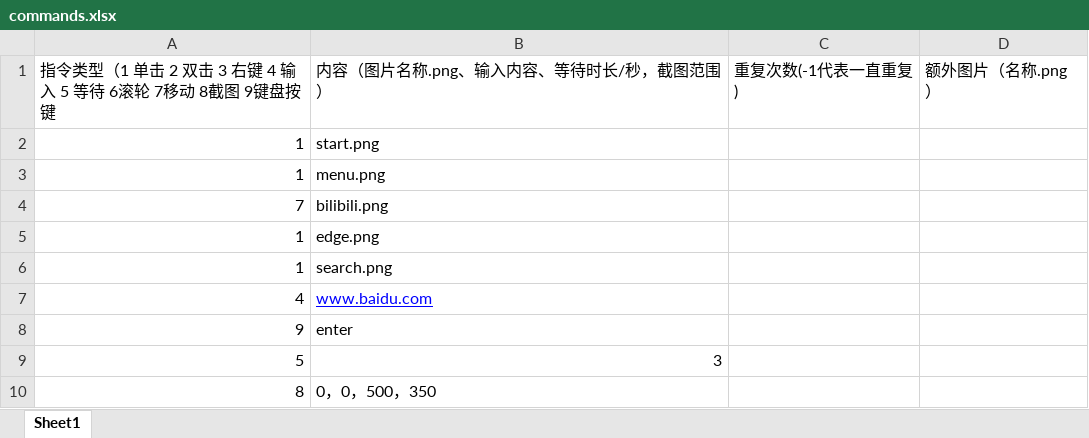
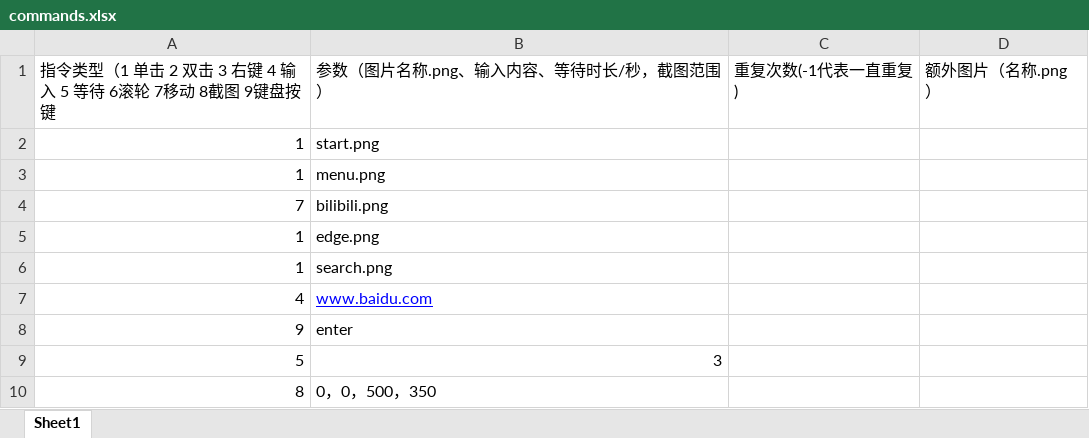
Before and after one commit to viogami/ATravelerRecognizeImage, an Excel workbook: commands.xlsx, sheet Sheet1, drawn as a sheet; values as stored, in another font and other column widths than the file's, no borders; the diff names each change by its address in the sheet, - before the commit and + after, or states it on an @@ line.

```diff
--- a/commands.xlsx (sheet Sheet1)
+++ b/commands.xlsx (sheet Sheet1)
-B1: 内容（图片名称.png、输入内容、等待时长/秒，截图范围）
+B1: 参数（图片名称.png、输入内容、等待时长/秒，截图范围）
```
Also changed, not shown: 1 other file.
